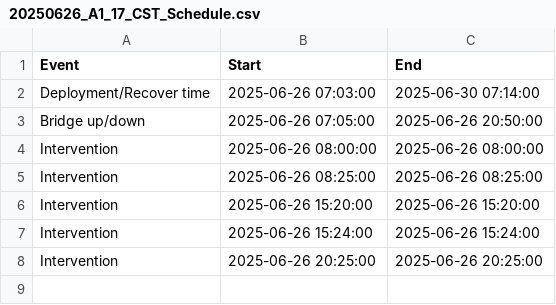
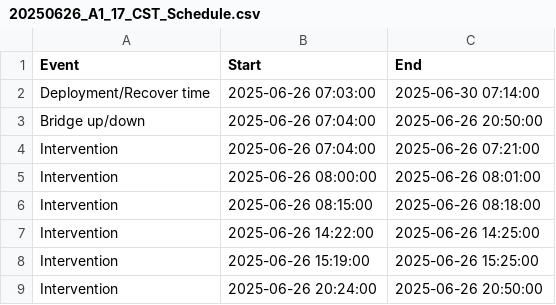
Before and after one commit to maibrittbergh/SST_RS_Meteor_2025, a CSV file: Infrared_cameras/protocols/20250626_A1_17_CST_Schedule.csv, drawn as a sheet.

```diff
--- a/Infrared_cameras/protocols/20250626_A1_17_CST_Schedule.csv
+++ b/Infrared_cameras/protocols/20250626_A1_17_CST_Schedule.csv
@@ -2,7 +2,8 @@ Event;Start;End
 Deployment/Recover time ;2025-06-26 07:03:00;2025-06-30 07:14:00
-Bridge up/down;2025-06-26 07:05:00;2025-06-26 20:50:00
-Intervention ;2025-06-26 08:00:00;2025-06-26 08:00:00
-Intervention ;2025-06-26 08:25:00;2025-06-26 08:25:00
-Intervention ;2025-06-26 15:20:00;2025-06-26 15:20:00
-Intervention ;2025-06-26 15:24:00;2025-06-26 15:24:00
-Intervention ;2025-06-26 20:25:00;2025-06-26 20:25:00
+Bridge up/down;2025-06-26 07:04:00;2025-06-26 20:50:00
+Intervention ;2025-06-26 07:04:00;2025-06-26 07:21:00
+Intervention ;2025-06-26 08:00:00;2025-06-26 08:01:00
+Intervention ;2025-06-26 08:15:00;2025-06-26 08:18:00
+Intervention ;2025-06-26 14:22:00;2025-06-26 14:25:00
+Intervention ;2025-06-26 15:19:00;2025-06-26 15:25:00
+Intervention ;2025-06-26 20:24:00;2025-06-26 20:50:00
```
Also changed, not shown: 4 other files.
